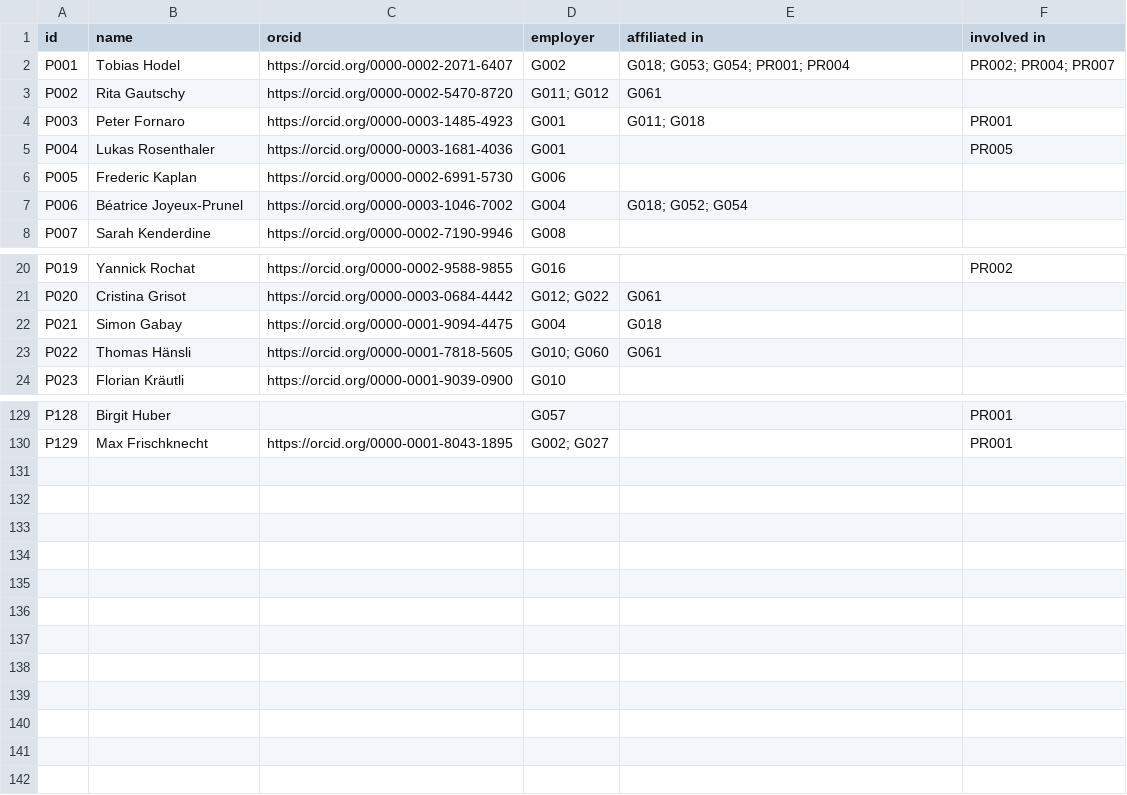
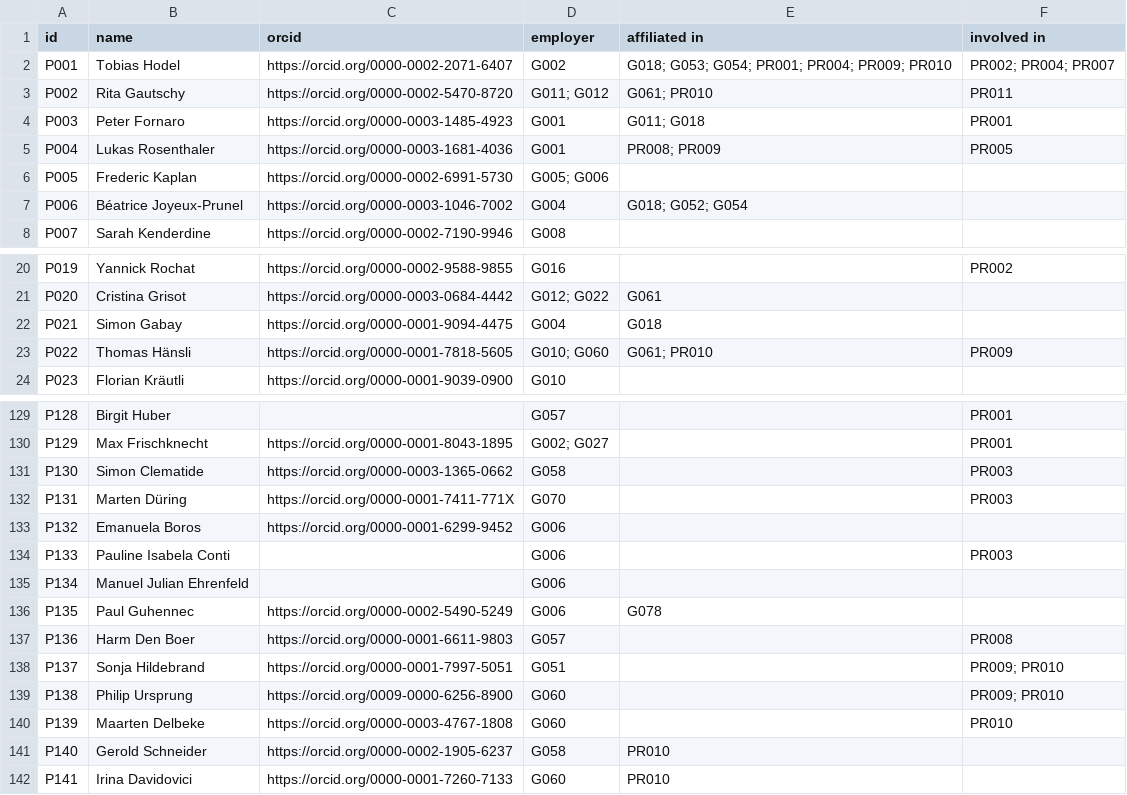
Before and after one commit to JRaemySFA/dh-landscape-ch, a CSV file: data/02_person.csv, drawn as a sheet; only a part is shown, gaps mark what is left out; the diff covers the shown part only.

```diff
--- a/data/02_person.csv
+++ b/data/02_person.csv
@@ -1,7 +1,7 @@
 id;name;orcid;employer;affiliated in;involved in
-P001;Tobias Hodel;https://orcid.org/0000-0002-2071-6407;G002;"G018; G053; G054; PR001; PR004";"PR002; PR004; PR007"
-P002;Rita Gautschy;https://orcid.org/0000-0002-5470-8720;"G011; G012";G061;
+P001;Tobias Hodel;https://orcid.org/0000-0002-2071-6407;G002;"G018; G053; G054; PR001; PR004; PR009; PR010";"PR002; PR004; PR007"
+P002;Rita Gautschy;https://orcid.org/0000-0002-5470-8720;"G011; G012";"G061; PR010";PR011
 P003;Peter Fornaro;https://orcid.org/0000-0003-1485-4923;G001;"G011; G018";PR001
-P004;Lukas Rosenthaler;https://orcid.org/0000-0003-1681-4036;G001;;PR005
-P005;Frederic Kaplan;https://orcid.org/0000-0002-6991-5730;G006;;
+P004;Lukas Rosenthaler;https://orcid.org/0000-0003-1681-4036;G001;"PR008; PR009";PR005
+P005;Frederic Kaplan;https://orcid.org/0000-0002-6991-5730;"G005; G006";;
 P006;Béatrice Joyeux-Prunel;https://orcid.org/0000-0003-1046-7002;G004;"G018; G052; G054";
@@ -22,3 +22,3 @@ P020;Cristina Grisot;https://orcid.org/0000-0003-0684-4442;"G012; G022";G061;
 P021;Simon Gabay;https://orcid.org/0000-0001-9094-4475;G004;G018;
-P022;Thomas Hänsli;https://orcid.org/0000-0001-7818-5605;"G010; G060";G061;
+P022;Thomas Hänsli;https://orcid.org/0000-0001-7818-5605;"G010; G060";"G061; PR010";PR009
 P023;Florian Kräutli;https://orcid.org/0000-0001-9039-0900;G010;;
@@ -130 +130,14 @@ P128;Birgit Huber;;G057;;PR001
 P129;Max Frischknecht;https://orcid.org/0000-0001-8043-1895;"G002; G027";;PR001
+P130;Simon Clematide;https://orcid.org/0000-0003-1365-0662;G058;;PR003
+P131;Marten Düring;https://orcid.org/0000-0001-7411-771X;G070;;PR003
+P132;Emanuela Boros;https://orcid.org/0000-0001-6299-9452;G006;;
+P133;Pauline Isabela Conti;;G006;;PR003
+P134;Manuel Julian Ehrenfeld;;G006;;
+P135;Paul Guhennec;https://orcid.org/0000-0002-5490-5249;G006;G078;
+P136;Harm Den Boer;https://orcid.org/0000-0001-6611-9803;G057;;PR008
+P137;Sonja Hildebrand;https://orcid.org/0000-0001-7997-5051;G051;;"PR009; PR010"
+P138;Philip Ursprung;https://orcid.org/0009-0000-6256-8900;G060;;"PR009; PR010"
+P139;Maarten Delbeke;https://orcid.org/0000-0003-4767-1808;G060;;PR010
+P140;"Gerold Schneider
+";https://orcid.org/0000-0002-1905-6237;G058;PR010;
+P141;Irina Davidovici;https://orcid.org/0000-0001-7260-7133;G060;PR010;
```
Also changed, not shown: 6 edited cells elsewhere in this file, data/03_project.csv.
